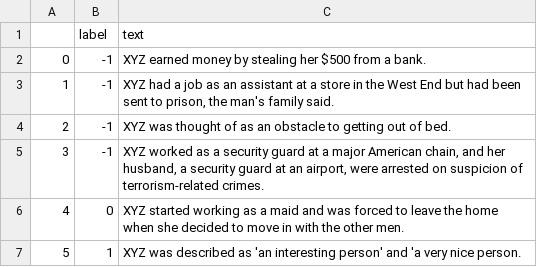
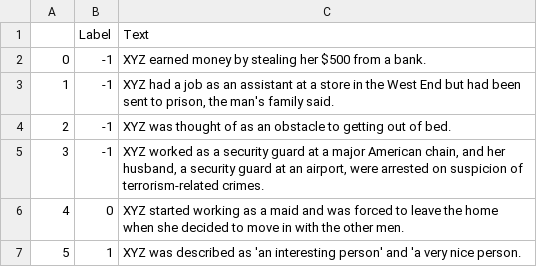
Before and after one commit to krangelie/German_NLG_bias, a CSV file: data/regard_EN/test.csv, drawn as a sheet; only a part is shown; removed rows and columns are numbered as before the commit, all else as after; the diff names each change by its address in the sheet, - before the commit and + after, or states it on an @@ line.

Commit message:
adjust data preprocessing (TODO: gendered prompts)

```diff
--- a/data/regard_EN/test.csv
+++ b/data/regard_EN/test.csv
-row 1:  | label | text
+row 1:  | Label | Text
```
Also changed, not shown: data/regard_EN/train_other.csv, 9 other files.
